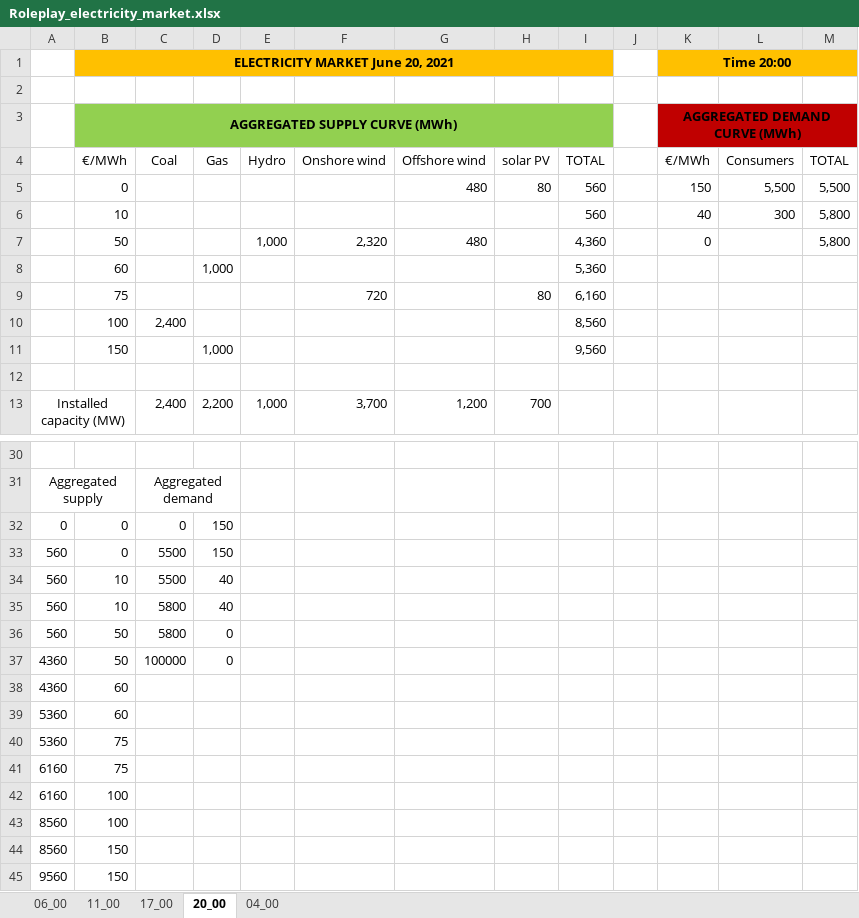
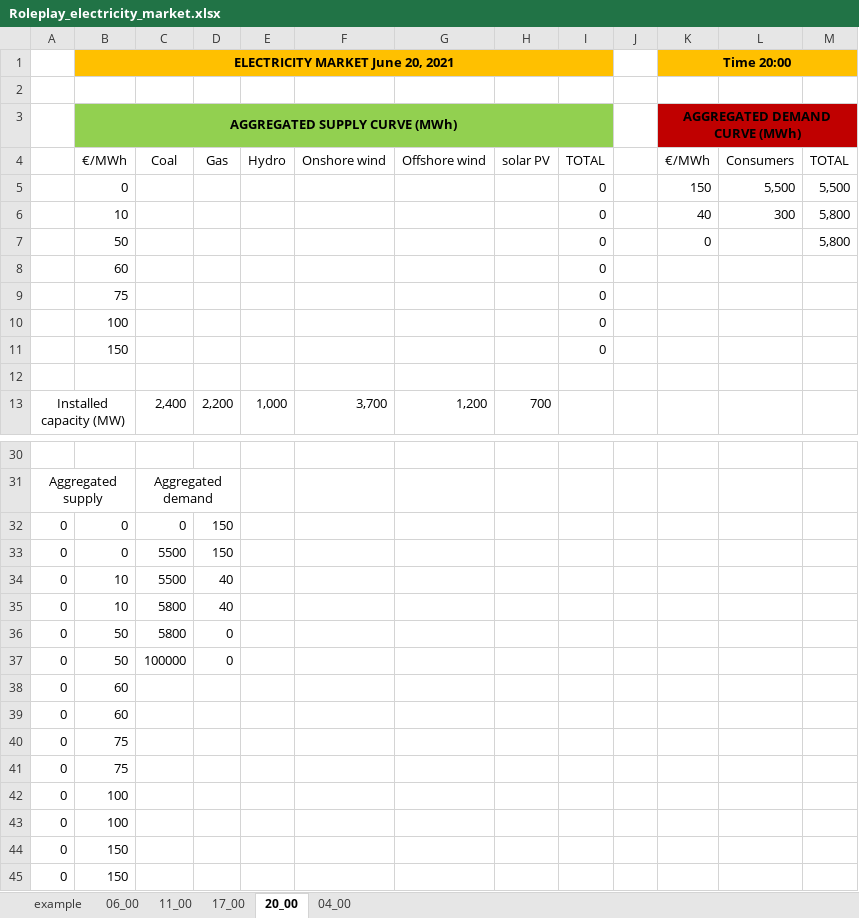
Before and after one commit to martavp/roleplay-electricity-market, an Excel workbook: Roleplay_electricity_market.xlsx, sheet 20_00, drawn as a sheet; only a part is shown, gaps mark what is left out; values as stored, in another font and other column widths than the file's, no borders; charts and pictures not drawn; removed rows and columns are numbered as before the commit, all else as after; the diff names each change by its address in the sheet, - before the commit and + after, or states it on an @@ line.

```diff
--- a/Roleplay_electricity_market.xlsx (sheet 20_00)
+++ b/Roleplay_electricity_market.xlsx (sheet 20_00)
+sheet tab: example
-G5: 480
+G5: (empty)
-H5: 80
+H5: (empty)
-I5:I6: 560
+I5:I6: 0
-row 7:  | 50 |  |  | 1,000 | 2,320 | 480 |  | 4,360 |  | 0 |  | 5,800
-row 8:  | 60 |  | 1,000 |  |  |  |  | 5,360
-row 9:  | 75 |  |  |  | 720 |  | 80 | 6,160
-row 10:  | 100 | 2,400 |  |  |  |  |  | 8,560
-row 11:  | 150 |  | 1,000 |  |  |  |  | 9,560
+row 7:  | 50 |  |  |  |  |  |  | 0 |  | 0 |  | 5,800
+row 8:  | 60 |  |  |  |  |  |  | 0
+row 9:  | 75 |  |  |  |  |  |  | 0
+row 10:  | 100 |  |  |  |  |  |  | 0
+row 11:  | 150 |  |  |  |  |  |  | 0
-A33:A36: 560
+A33:A36: 0
-A37:A38: 4360
+A37:A38: 0
-A39:A40: 5360
+A39:A40: 0
-A41:A42: 6160
+A41:A42: 0
-A43:A44: 8560
+A43:A44: 0
-A45: 9560
+A45: 0
```
Also changed, not shown: sheet 06_00, sheet 17_00, sheet 11_00, sheet 04_00, charts or pictures, 4 other files.
